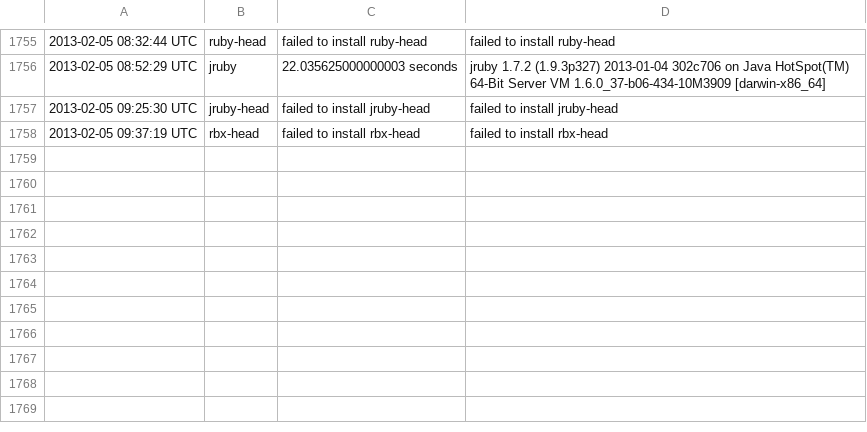
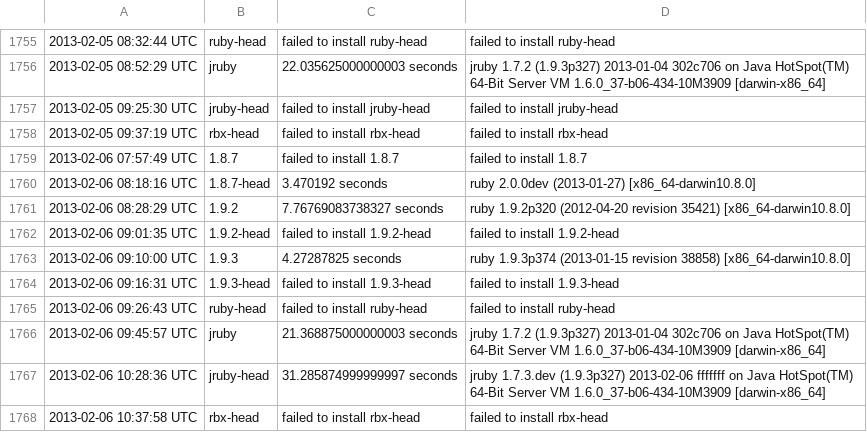
Before and after one commit to brianhempel/isrubyfastyet, a TSV file: isrubyfastyet/results/rails_startup_time_results.tsv, drawn as a sheet; only a part is shown, gaps mark what is left out; the diff names each change by its address in the sheet, - before the commit and + after, or states it on an @@ line.

```diff
--- a/isrubyfastyet/results/rails_startup_time_results.tsv
+++ b/isrubyfastyet/results/rails_startup_time_results.tsv
+row 1759: 2013-02-06 07:57:49 UTC | 1.8.7 | failed to install 1.8.7 | failed to install 1.8.7
+row 1760: 2013-02-06 08:18:16 UTC | 1.8.7-head | 3.470192 seconds | ruby 2.0.0dev (2013-01-27) [x86_64-darwin10.8.0]
+row 1761: 2013-02-06 08:28:29 UTC | 1.9.2 | 7.76769083738327 seconds | ruby 1.9.2p320 (2012-04-20 revision 35421) [x86_64-darwin10.8.0]
+row 1762: 2013-02-06 09:01:35 UTC | 1.9.2-head | failed to install 1.9.2-head | failed to install 1.9.2-head
+row 1763: 2013-02-06 09:10:00 UTC | 1.9.3 | 4.27287825 seconds | ruby 1.9.3p374 (2013-01-15 revision 38858) [x86_64-darwin10.8.0]
+row 1764: 2013-02-06 09:16:31 UTC | 1.9.3-head | failed to install 1.9.3-head | failed to install 1.9.3-head
+row 1765: 2013-02-06 09:26:43 UTC | ruby-head | failed to install ruby-head | failed to install ruby-head
+row 1766: 2013-02-06 09:45:57 UTC | jruby | 21.368875000000003 seconds | jruby 1.7.2 (1.9.3p327) 2013-01-04 302c706 on Java HotSpot(TM) 64-Bit Server VM 1.6.0_37-b06-434-10M3909 [darwin-x86_64]
+row 1767: 2013-02-06 10:28:36 UTC | jruby-head | 31.285874999999997 seconds | jruby 1.7.3.dev (1.9.3p327) 2013-02-06 fffffff on Java HotSpot(TM) 64-Bit Server VM 1.6.0_37-b06-434-10M3909 [darwin-x86_64]
+row 1768: 2013-02-06 10:37:58 UTC | rbx-head | failed to install rbx-head | failed to install rbx-head
```
Also changed, not shown: isrubyfastyet/results/rails_memory_usage_results.tsv, isrubyfastyet/results/rails_requests_per_second_results.tsv.
